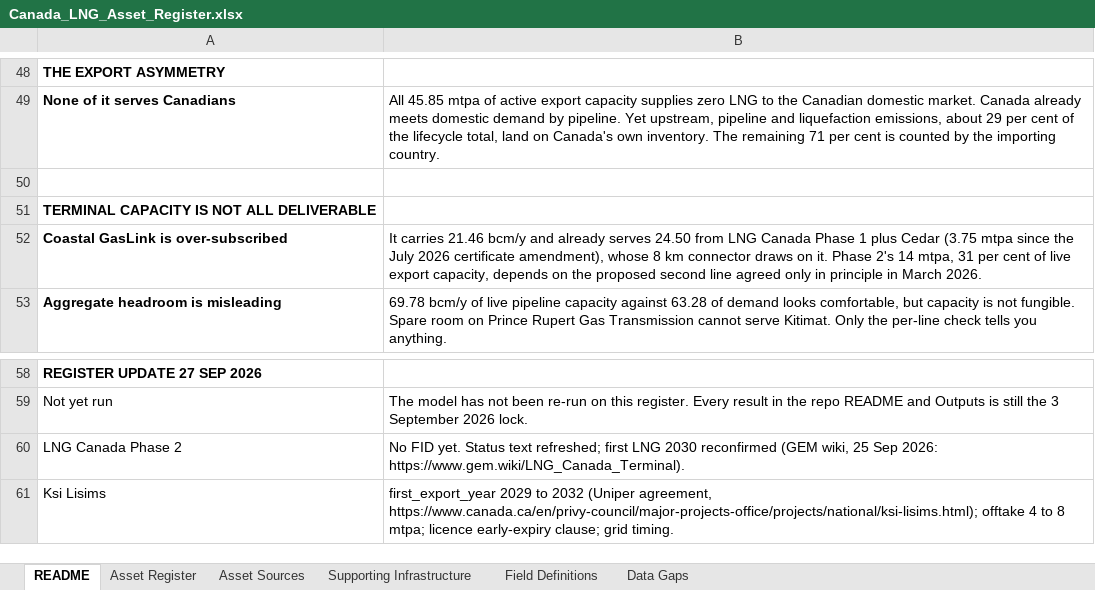
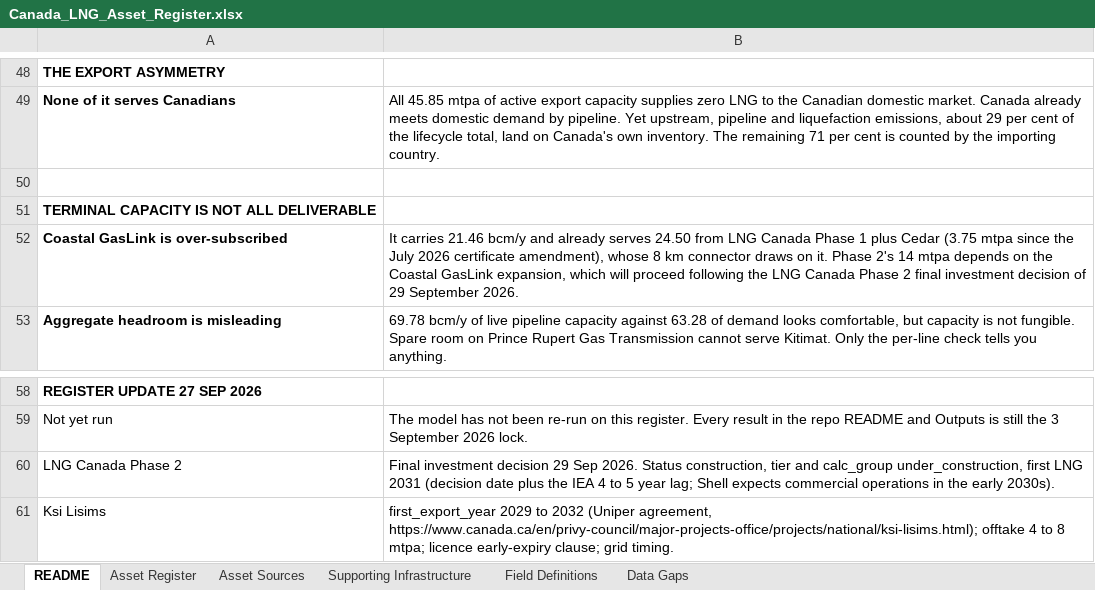
Before and after one commit to FStretch/canada_lng_carbon_bomb, an Excel workbook: Inputs/Canada_LNG_Asset_Register.xlsx, sheet README, drawn as a sheet; only a part is shown, gaps mark what is left out; values as stored, in another font and other column widths than the file's, no borders; the diff names each change by its address in the sheet, - before the commit and + after, or states it on an @@ line.

Commit message:
Move LNG Canada Phase 2 to the committed scenario after its final investment decision (29 Sep 2026)

```diff
--- a/Inputs/Canada_LNG_Asset_Register.xlsx (sheet README)
+++ b/Inputs/Canada_LNG_Asset_Register.xlsx (sheet README)
-B52: …2's 14 mtpa, 31 per cent of live export capacity, depends on the proposed second line agreed only in principle in March 2026.
+B52: …2's 14 mtpa depends on the Coastal GasLink expansion, which will proceed following the LNG Canada Phase 2 final investment decision of 29 September 2026.
-B60: No FID yet. Status text refreshed; first LNG 2030 reconfirmed (GEM wiki, 25 Sep 2026: https://www.gem.wiki/LNG_Canada_Terminal).
+B60: Final investment decision 29 Sep 2026. Status construction, tier and calc_group under_construction, first LNG 2031 (decision date plus the IEA 4 to 5 year lag; Shell expects commercial operations in the early 2030s).
```
Also changed, not shown: sheet Asset Register, sheet Asset Sources, sheet Supporting Infrastructure, Inputs/Canada_LNG_Data_Inputs.xlsx, 1 other file.
